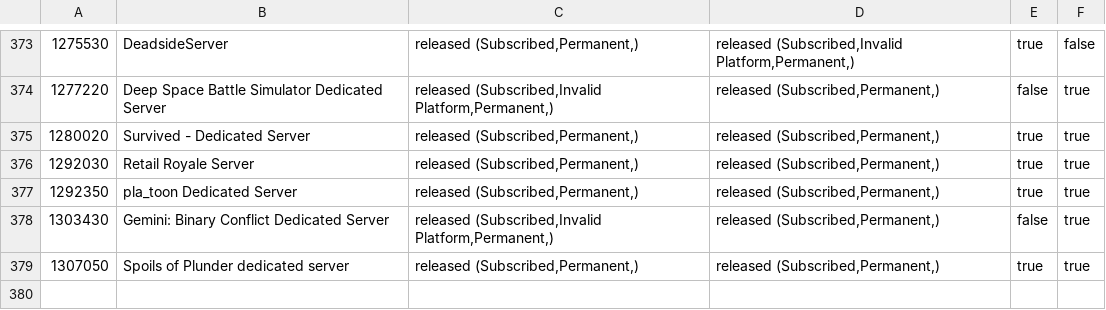
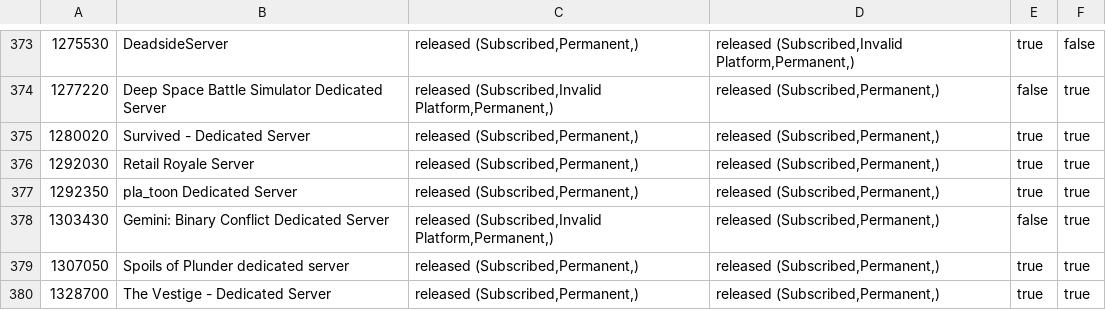
Before and after one commit to dgibbs64/SteamCMD-AppID-List-Servers, a CSV file: steamcmd_appid_servers.csv, drawn as a sheet; only a part is shown, gaps mark what is left out.

```diff
--- a/steamcmd_appid_servers.csv
+++ b/steamcmd_appid_servers.csv
@@ -379 +379,2 @@
 1307050,"Spoils of Plunder dedicated server","released (Subscribed,Permanent,)","released (Subscribed,Permanent,)",true,true
+1328700,"The Vestige - Dedicated Server","released (Subscribed,Permanent,)","released (Subscribed,Permanent,)",true,true
```
Also changed, not shown: steamcmd_appid_servers_linux.csv, 3 other files.
